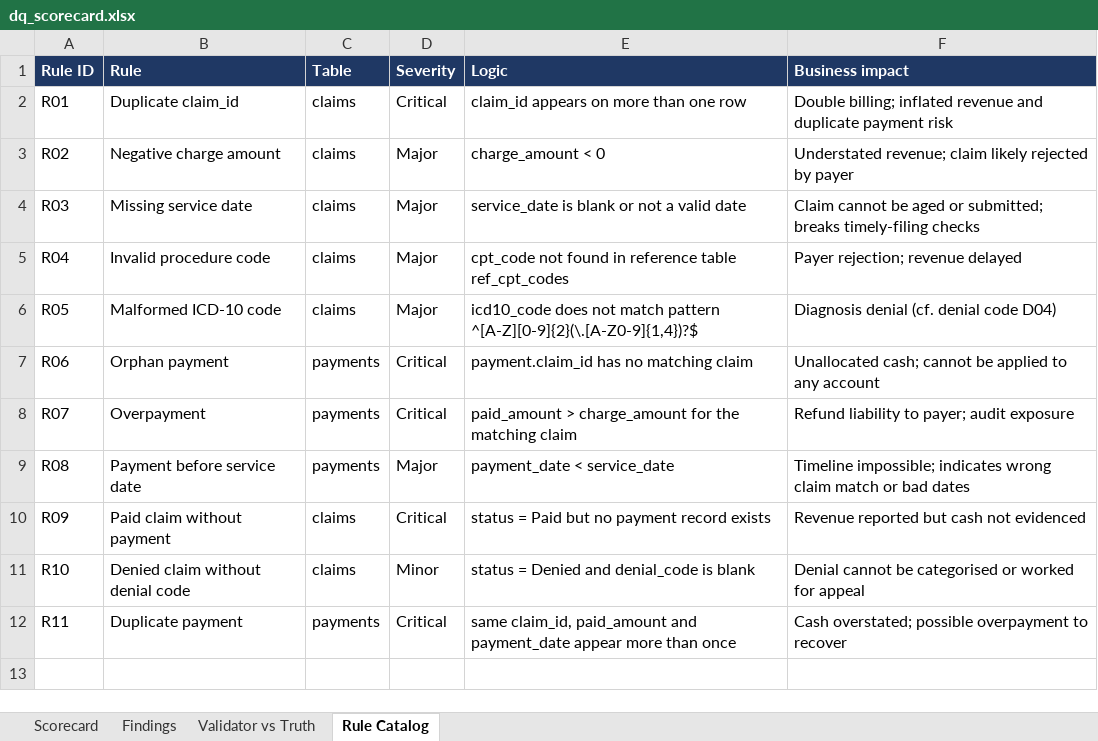
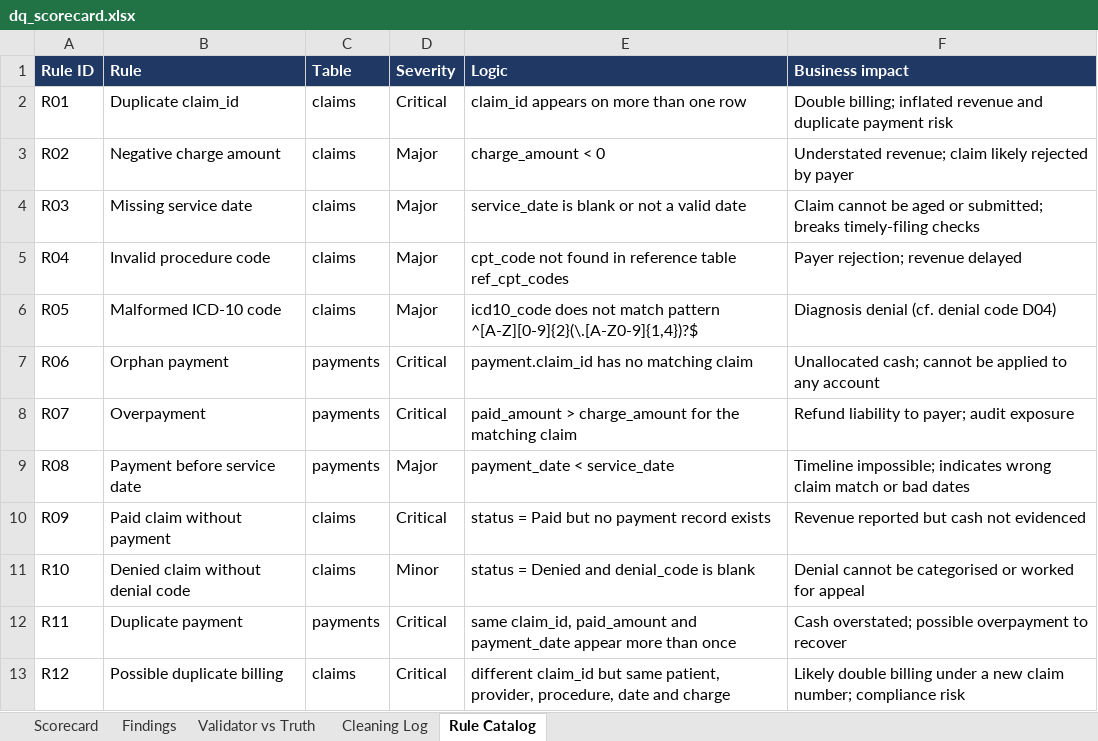
Before and after one commit to emadaed/healthcare-data-ops, an Excel workbook: reports/dq_scorecard.xlsx, sheet Rule Catalog, drawn as a sheet; values as stored, in another font and other column widths than the file's, no borders; the diff names each change by its address in the sheet, - before the commit and + after, or states it on an @@ line.

Commit message:
Phase 4: SQL staging, rule views, star schema, parity tests

```diff
--- a/reports/dq_scorecard.xlsx (sheet Rule Catalog)
+++ b/reports/dq_scorecard.xlsx (sheet Rule Catalog)
+sheet tab: Cleaning Log
+row 13: R12 | Possible duplicate billing | claims | Critical | different claim_id but same patient, provider, procedure, date and charge | Likely double billing under a new claim number; compliance risk
```
Also changed, not shown: sheet Findings, sheet Scorecard, sheet Validator vs Truth, charts or pictures, 15 other files.
